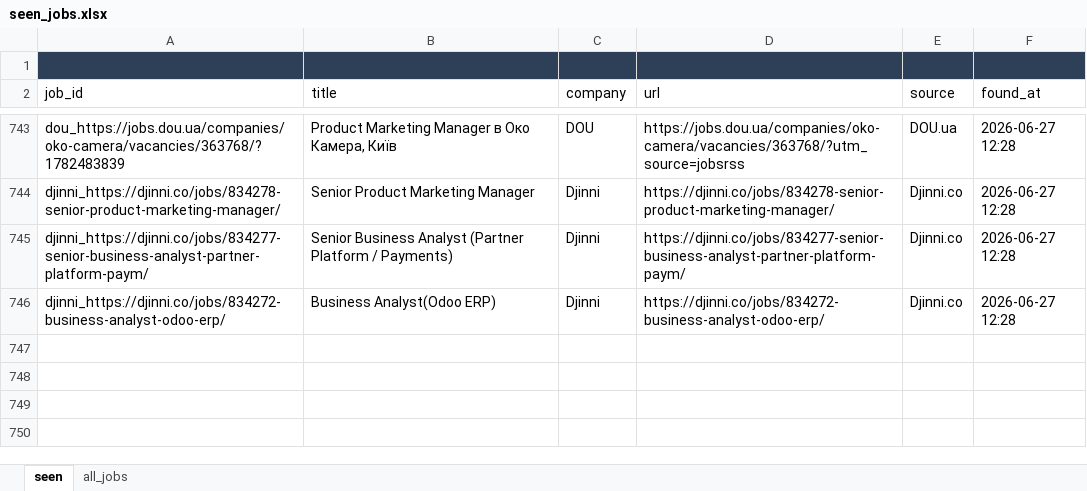
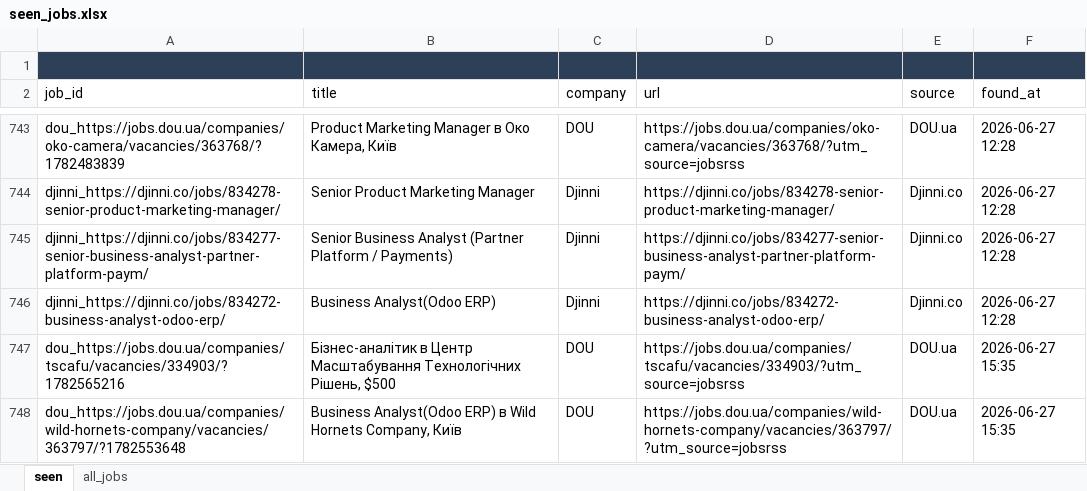
Before and after one commit to daddy4ka/job-search-agent, an Excel workbook: seen_jobs.xlsx, sheet seen, drawn as a sheet; only a part is shown, gaps mark what is left out; values as stored, in another font and other column widths than the file's, no borders; the diff names each change by its address in the sheet, - before the commit and + after, or states it on an @@ line.

Commit message:
chore: update seen_jobs [skip ci]

```diff
--- a/seen_jobs.xlsx (sheet seen)
+++ b/seen_jobs.xlsx (sheet seen)
+row 747: dou_https://jobs.dou.ua/companies/tscafu/vacancies/334903/?1782565216 | Бізнес-аналітик в Центр Масштабування Технологічних Рішень, $500 | DOU | https://jobs.dou.ua/companies/tscafu/vacancies/334903/?utm_source=jobsrss | DOU.ua | 2026-06-27 15:35
+row 748: dou_https://jobs.dou.ua/companies/wild-hornets-company/vacancies/363797/?1782553648 | Business Analyst(Odoo ERP) в Wild Hornets Company, Київ | DOU | https://jobs.dou.ua/companies/wild-hornets-company/vacancies/363797/?utm_source=jobsrss | DOU.ua | 2026-06-27 15:35
```
Also changed, not shown: sheet all_jobs.
